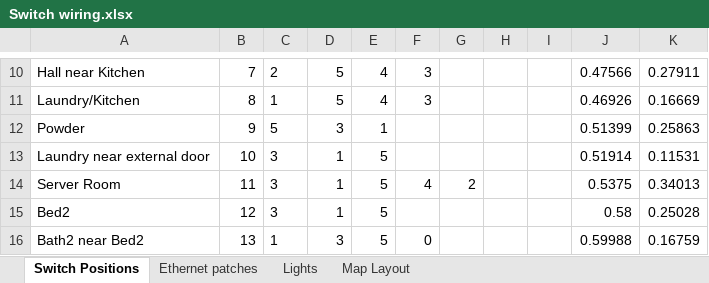
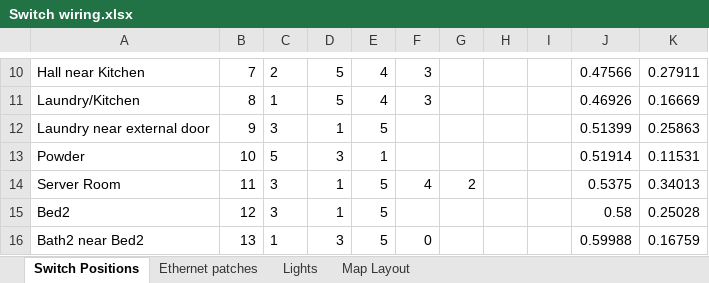
Before and after one commit to brucejcooper/switch_gateway_firmware, an Excel workbook: Switch wiring.xlsx, sheet Switch Positions, drawn as a sheet; only a part is shown, gaps mark what is left out; values as stored, in another font and other column widths than the file's, no borders; removed rows and columns are numbered as before the commit, all else as after; the diff names each change by its address in the sheet, - before the commit and + after, or states it on an @@ line.

```diff
--- a/Switch wiring.xlsx (sheet Switch Positions)
+++ b/Switch wiring.xlsx (sheet Switch Positions)
-row 12: Powder | 9 | 5 | 3 | 1 |  |  |  |  | 0.51399 | 0.25863
-B12: 10
+B12: 9
-J12: 0.51914
+J12: 0.51399
-K12: 0.11531
+K12: 0.25863
+row 13: Powder | 10 | 5 | 3 | 1 |  |  |  |  | 0.51914 | 0.11531
```
Also changed, not shown: sheet Lights, 13 other files.
